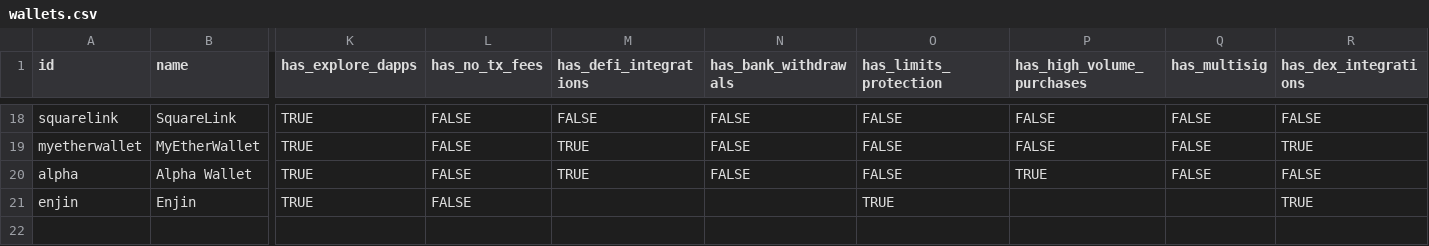
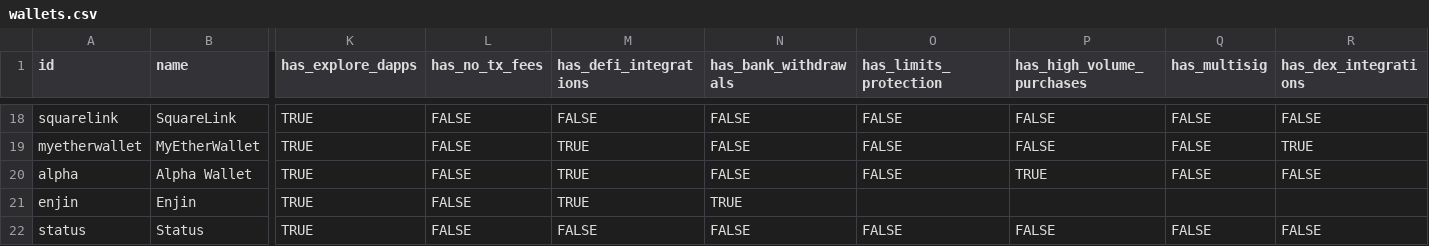
Before and after one commit to ferranm99/ERC721-etherrum, a CSV file: src/data/wallets.csv, drawn as a sheet; only a part is shown, gaps mark what is left out; rows hold the shown columns only; the diff names each change by its address in the sheet, - before the commit and + after, or states it on an @@ line.

Commit message:
added status

```diff
--- a/src/data/wallets.csv
+++ b/src/data/wallets.csv
-M21 (has_defi_integrations): (empty)
+M21 (has_defi_integrations): TRUE
-N21 (has_bank_withdrawals): (empty)
+N21 (has_bank_withdrawals): TRUE
-O21 (has_limits_protection): TRUE
+O21 (has_limits_protection): (empty)
-R21 (has_dex_integrations): TRUE
+R21 (has_dex_integrations): (empty)
+row 22: status | Status | TRUE | FALSE | FALSE | FALSE | FALSE | FALSE | FALSE | FALSE
```
